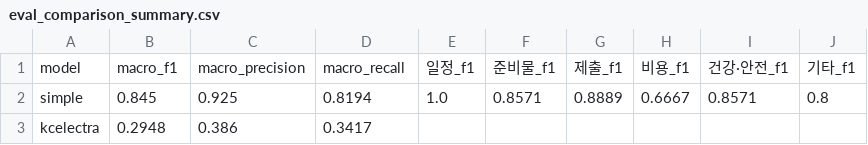
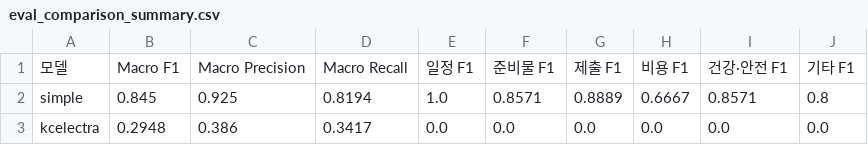
Before and after one commit to Sophia-Min12/SchoolBridge-NLP, a CSV file: data/eval_comparison_summary.csv, drawn as a sheet.

```diff
--- a/data/eval_comparison_summary.csv
+++ b/data/eval_comparison_summary.csv
@@ -1,3 +1,3 @@
-model,macro_f1,macro_precision,macro_recall,일정_f1,준비물_f1,제출_f1,비용_f1,건강·안전_f1,기타_f1
+모델,Macro F1,Macro Precision,Macro Recall,일정 F1,준비물 F1,제출 F1,비용 F1,건강·안전 F1,기타 F1
 simple,0.845,0.925,0.8194,1.0,0.8571,0.8889,0.6667,0.8571,0.8
-kcelectra,0.2948,0.386,0.3417,,,,,,
+kcelectra,0.2948,0.386,0.3417,0.0,0.0,0.0,0.0,0.0,0.0
```
Also changed, not shown: 9 other files.
